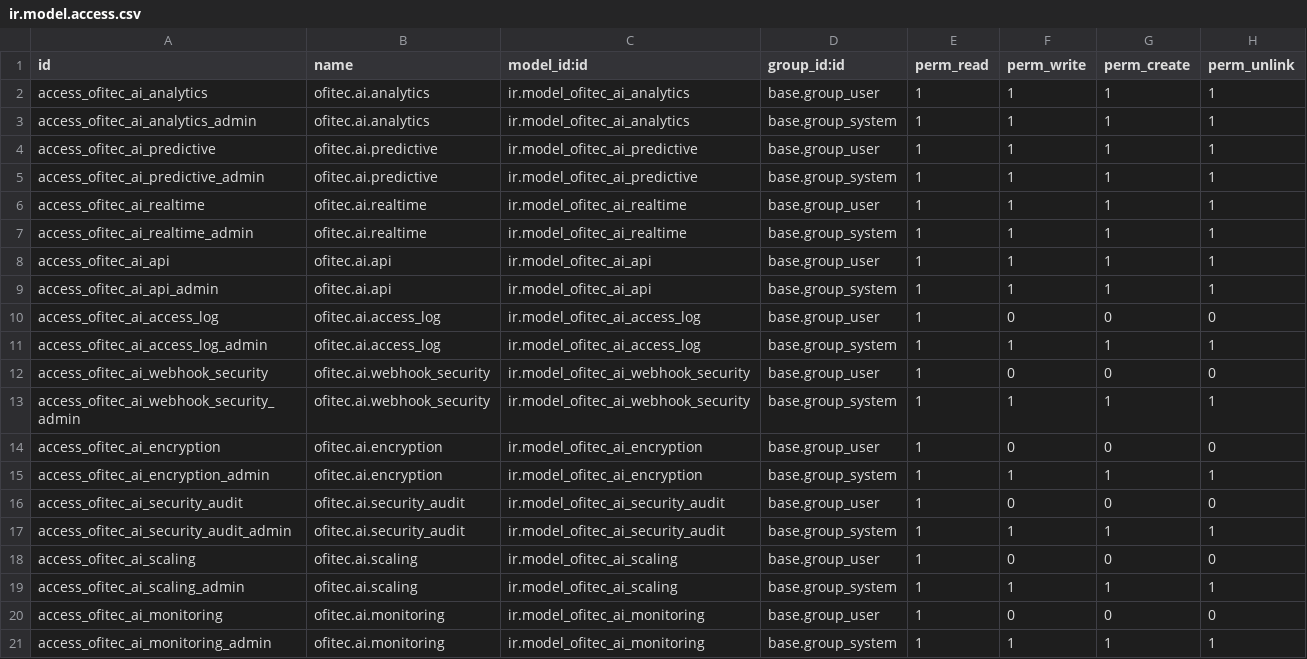
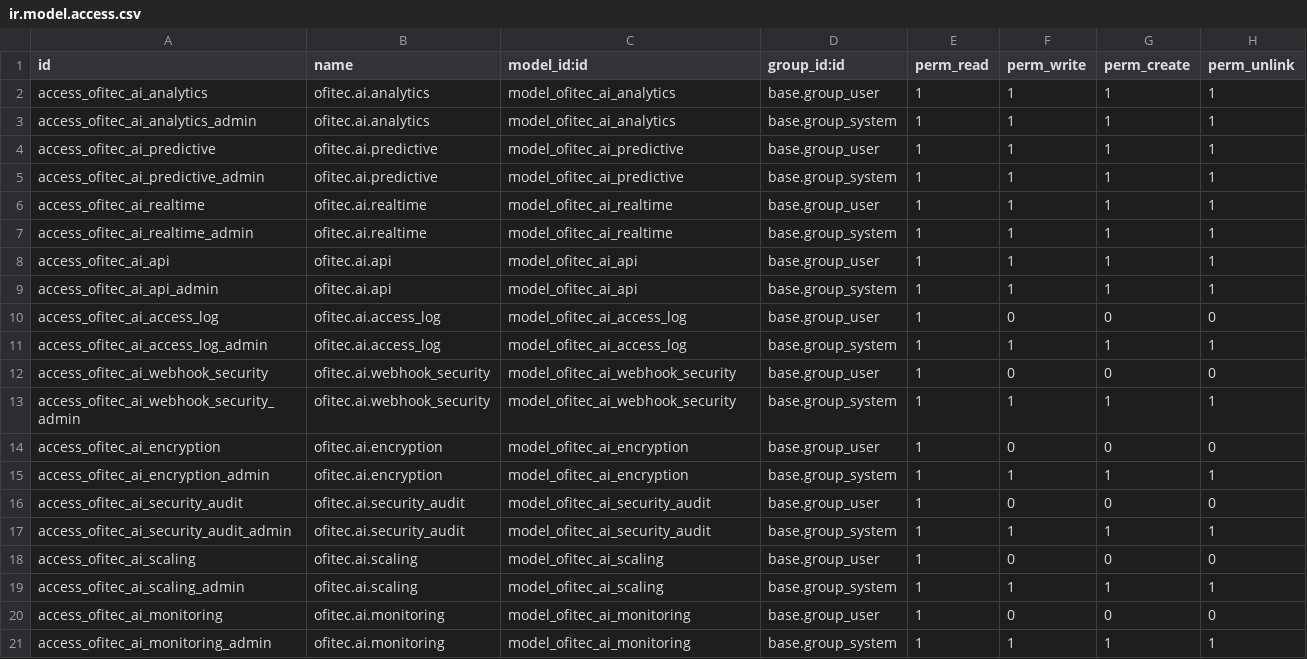
Before and after one commit to benjaminzeman/OFITEC.AI, a CSV file: custom_addons/ofitec_ai_advanced/security/ir.model.access.csv, drawn as a sheet.

```diff
--- a/custom_addons/ofitec_ai_advanced/security/ir.model.access.csv
+++ b/custom_addons/ofitec_ai_advanced/security/ir.model.access.csv
@@ -1,21 +1,21 @@
 id,name,model_id:id,group_id:id,perm_read,perm_write,perm_create,perm_unlink
-access_ofitec_ai_analytics,ofitec.ai.analytics,ir.model_ofitec_ai_analytics,base.group_user,1,1,1,1
-access_ofitec_ai_analytics_admin,ofitec.ai.analytics,ir.model_ofitec_ai_analytics,base.group_system,1,1,1,1
-access_ofitec_ai_predictive,ofitec.ai.predictive,ir.model_ofitec_ai_predictive,base.group_user,1,1,1,1
-access_ofitec_ai_predictive_admin,ofitec.ai.predictive,ir.model_ofitec_ai_predictive,base.group_system,1,1,1,1
-access_ofitec_ai_realtime,ofitec.ai.realtime,ir.model_ofitec_ai_realtime,base.group_user,1,1,1,1
-access_ofitec_ai_realtime_admin,ofitec.ai.realtime,ir.model_ofitec_ai_realtime,base.group_system,1,1,1,1
-access_ofitec_ai_api,ofitec.ai.api,ir.model_ofitec_ai_api,base.group_user,1,1,1,1
-access_ofitec_ai_api_admin,ofitec.ai.api,ir.model_ofitec_ai_api,base.group_system,1,1,1,1
-access_ofitec_ai_access_log,ofitec.ai.access_log,ir.model_ofitec_ai_access_log,base.group_user,1,0,0,0
-access_ofitec_ai_access_log_admin,ofitec.ai.access_log,ir.model_ofitec_ai_access_log,base.group_system,1,1,1,1
-access_ofitec_ai_webhook_security,ofitec.ai.webhook_security,ir.model_ofitec_ai_webhook_security,base.group_user,1,0,0,0
-access_ofitec_ai_webhook_security_admin,ofitec.ai.webhook_security,ir.model_ofitec_ai_webhook_security,base.group_system,1,1,1,1
-access_ofitec_ai_encryption,ofitec.ai.encryption,ir.model_ofitec_ai_encryption,base.group_user,1,0,0,0
-access_ofitec_ai_encryption_admin,ofitec.ai.encryption,ir.model_ofitec_ai_encryption,base.group_system,1,1,1,1
-access_ofitec_ai_security_audit,ofitec.ai.security_audit,ir.model_ofitec_ai_security_audit,base.group_user,1,0,0,0
-access_ofitec_ai_security_audit_admin,ofitec.ai.security_audit,ir.model_ofitec_ai_security_audit,base.group_system,1,1,1,1
-access_ofitec_ai_scaling,ofitec.ai.scaling,ir.model_ofitec_ai_scaling,base.group_user,1,0,0,0
-access_ofitec_ai_scaling_admin,ofitec.ai.scaling,ir.model_ofitec_ai_scaling,base.group_system,1,1,1,1
-access_ofitec_ai_monitoring,ofitec.ai.monitoring,ir.model_ofitec_ai_monitoring,base.group_user,1,0,0,0
-access_ofitec_ai_monitoring_admin,ofitec.ai.monitoring,ir.model_ofitec_ai_monitoring,base.group_system,1,1,1,1
+access_ofitec_ai_analytics,ofitec.ai.analytics,model_ofitec_ai_analytics,base.group_user,1,1,1,1
+access_ofitec_ai_analytics_admin,ofitec.ai.analytics,model_ofitec_ai_analytics,base.group_system,1,1,1,1
+access_ofitec_ai_predictive,ofitec.ai.predictive,model_ofitec_ai_predictive,base.group_user,1,1,1,1
+access_ofitec_ai_predictive_admin,ofitec.ai.predictive,model_ofitec_ai_predictive,base.group_system,1,1,1,1
+access_ofitec_ai_realtime,ofitec.ai.realtime,model_ofitec_ai_realtime,base.group_user,1,1,1,1
+access_ofitec_ai_realtime_admin,ofitec.ai.realtime,model_ofitec_ai_realtime,base.group_system,1,1,1,1
+access_ofitec_ai_api,ofitec.ai.api,model_ofitec_ai_api,base.group_user,1,1,1,1
+access_ofitec_ai_api_admin,ofitec.ai.api,model_ofitec_ai_api,base.group_system,1,1,1,1
+access_ofitec_ai_access_log,ofitec.ai.access_log,model_ofitec_ai_access_log,base.group_user,1,0,0,0
+access_ofitec_ai_access_log_admin,ofitec.ai.access_log,model_ofitec_ai_access_log,base.group_system,1,1,1,1
+access_ofitec_ai_webhook_security,ofitec.ai.webhook_security,model_ofitec_ai_webhook_security,base.group_user,1,0,0,0
+access_ofitec_ai_webhook_security_admin,ofitec.ai.webhook_security,model_ofitec_ai_webhook_security,base.group_system,1,1,1,1
+access_ofitec_ai_encryption,ofitec.ai.encryption,model_ofitec_ai_encryption,base.group_user,1,0,0,0
+access_ofitec_ai_encryption_admin,ofitec.ai.encryption,model_ofitec_ai_encryption,base.group_system,1,1,1,1
+access_ofitec_ai_security_audit,ofitec.ai.security_audit,model_ofitec_ai_security_audit,base.group_user,1,0,0,0
+access_ofitec_ai_security_audit_admin,ofitec.ai.security_audit,model_ofitec_ai_security_audit,base.group_system,1,1,1,1
+access_ofitec_ai_scaling,ofitec.ai.scaling,model_ofitec_ai_scaling,base.group_user,1,0,0,0
+access_ofitec_ai_scaling_admin,ofitec.ai.scaling,model_ofitec_ai_scaling,base.group_system,1,1,1,1
+access_ofitec_ai_monitoring,ofitec.ai.monitoring,model_ofitec_ai_monitoring,base.group_user,1,0,0,0
+access_ofitec_ai_monitoring_admin,ofitec.ai.monitoring,model_ofitec_ai_monitoring,base.group_system,1,1,1,1
```
Also changed, not shown: custom_addons/of_command_palette/security/ir.model.access.csv, custom_addons/ofitec_next_action/security/ir.model.access.csv, 9 other files.
